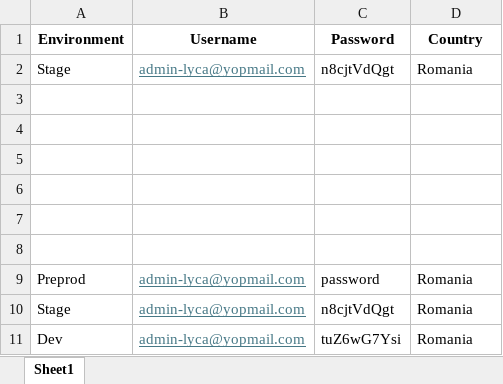
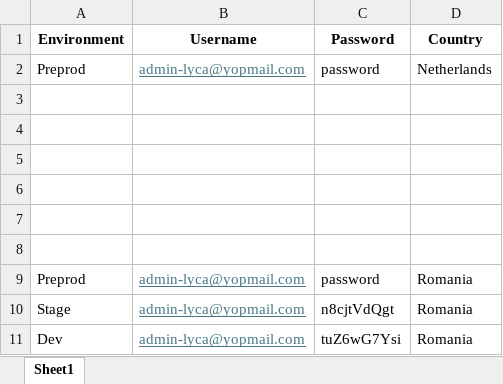
Before and after one commit to Puja-95/UIAutomation, an Excel workbook: src/TestDataExcel.xlsx, sheet Sheet1, drawn as a sheet; values as stored, in another font and other column widths than the file's, no borders; removed rows and columns are numbered as before the commit, all else as after; the diff names each change by its address in the sheet, - before the commit and + after, or states it on an @@ line.

Commit message:
added scrolling and country selection code

```diff
--- a/src/TestDataExcel.xlsx (sheet Sheet1)
+++ b/src/TestDataExcel.xlsx (sheet Sheet1)
-row 2: Stage | admin-lyca@yopmail.com | n8cjtVdQgt | Romania
+row 2: Preprod | admin-lyca@yopmail.com | password | Netherlands
```
Also changed, not shown: 5 other files.
